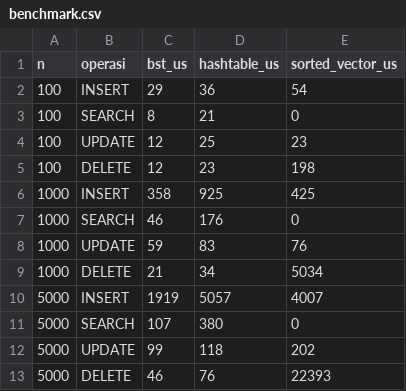
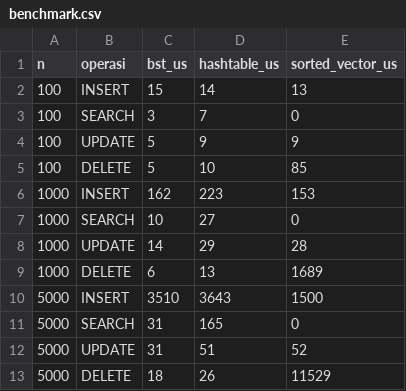
Before and after one commit to naqiqi/sistem-inventori-gudang, a CSV file: visualisasi/benchmark.csv, drawn as a sheet; only a part is shown; the diff covers the shown part only.

```diff
--- a/visualisasi/benchmark.csv
+++ b/visualisasi/benchmark.csv
@@ -1,13 +1,13 @@
 n,operasi,bst_us,hashtable_us,sorted_vector_us
-100,INSERT,29,36,54
-100,SEARCH,8,21,0
-100,UPDATE,12,25,23
-100,DELETE,12,23,198
-1000,INSERT,358,925,425
-1000,SEARCH,46,176,0
-1000,UPDATE,59,83,76
-1000,DELETE,21,34,5034
-5000,INSERT,1919,5057,4007
-5000,SEARCH,107,380,0
-5000,UPDATE,99,118,202
-5000,DELETE,46,76,22393
+100,INSERT,15,14,13
+100,SEARCH,3,7,0
+100,UPDATE,5,9,9
+100,DELETE,5,10,85
+1000,INSERT,162,223,153
+1000,SEARCH,10,27,0
+1000,UPDATE,14,29,28
+1000,DELETE,6,13,1689
+5000,INSERT,3510,3643,1500
+5000,SEARCH,31,165,0
+5000,UPDATE,31,51,52
+5000,DELETE,18,26,11529
```
Also changed, not shown: 11 edited cells elsewhere in this file, 12 other files.
